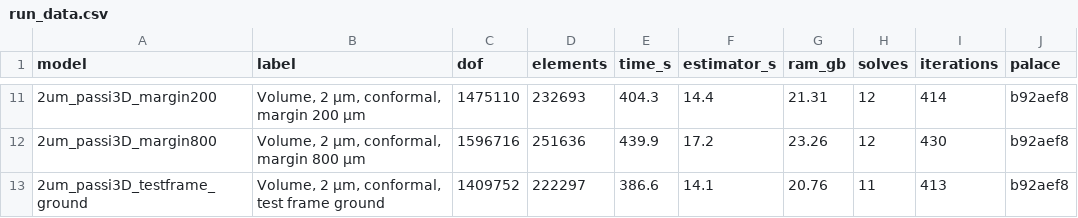
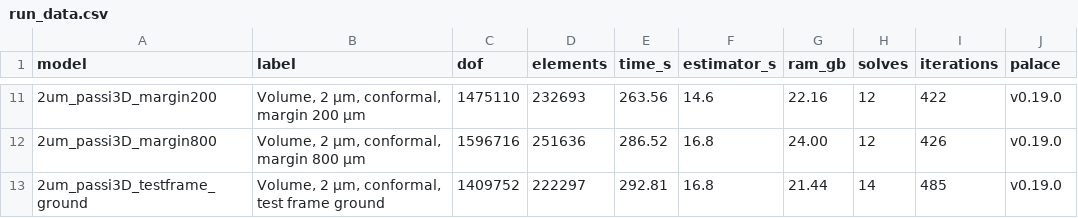
Before and after one commit to VolkerMuehlhaus/gds2palace_ihp_sg13g2, a CSV file: more_examples/measured_vs_simulated/more_accurate_models_L6n2_v4/results/run_data.csv, drawn as a sheet; only a part is shown, gaps mark what is left out; the diff covers the shown part only; the diff names each change by its address in the sheet, - before the commit and + after, or states it on an @@ line.

```diff
--- a/more_examples/measured_vs_simulated/more_accurate_models_L6n2_v4/results/run_data.csv
+++ b/more_examples/measured_vs_simulated/more_accurate_models_L6n2_v4/results/run_data.csv
-E11 (time_s): 404.3
+E11 (time_s): 263.56
-F11 (estimator_s): 14.4
+F11 (estimator_s): 14.6
-G11 (ram_gb): 21.31
+G11 (ram_gb): 22.16
-I11 (iterations): 414
+I11 (iterations): 422
-J11:J13 (palace): b92aef8
+J11:J13 (palace): v0.19.0
-E12 (time_s): 439.9
+E12 (time_s): 286.52
-F12 (estimator_s): 17.2
+F12 (estimator_s): 16.8
-G12 (ram_gb): 23.26
+G12 (ram_gb): 24.00
-I12 (iterations): 430
+I12 (iterations): 426
-E13 (time_s): 386.6
+E13 (time_s): 292.81
-F13 (estimator_s): 14.1
+F13 (estimator_s): 16.8
-G13 (ram_gb): 20.76
+G13 (ram_gb): 21.44
-H13 (solves): 11
+H13 (solves): 14
-I13 (iterations): 413
+I13 (iterations): 485
```
Also changed, not shown: 38 edited cells elsewhere in this file, 27 other files.
